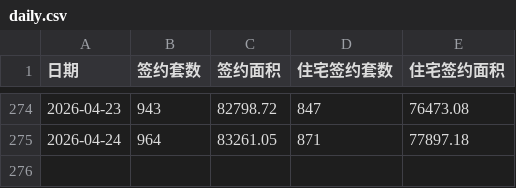
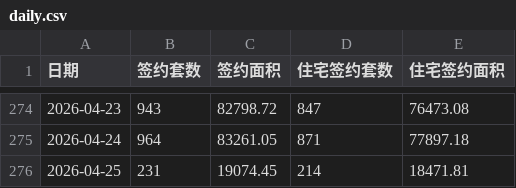
Before and after one commit to liuyanhui/house-stat, a CSV file: data/daily.csv, drawn as a sheet; only a part is shown, gaps mark what is left out.

Commit message:
append data from http://bjjs.zjw.beijing.gov.cn/eportal/ui?pageId=307749

```diff
--- a/data/daily.csv
+++ b/data/daily.csv
@@ -275 +275,2 @@
 2026-04-24,964,83261.05,871,77897.18
+2026-04-25,231,19074.45,214,18471.81
```
